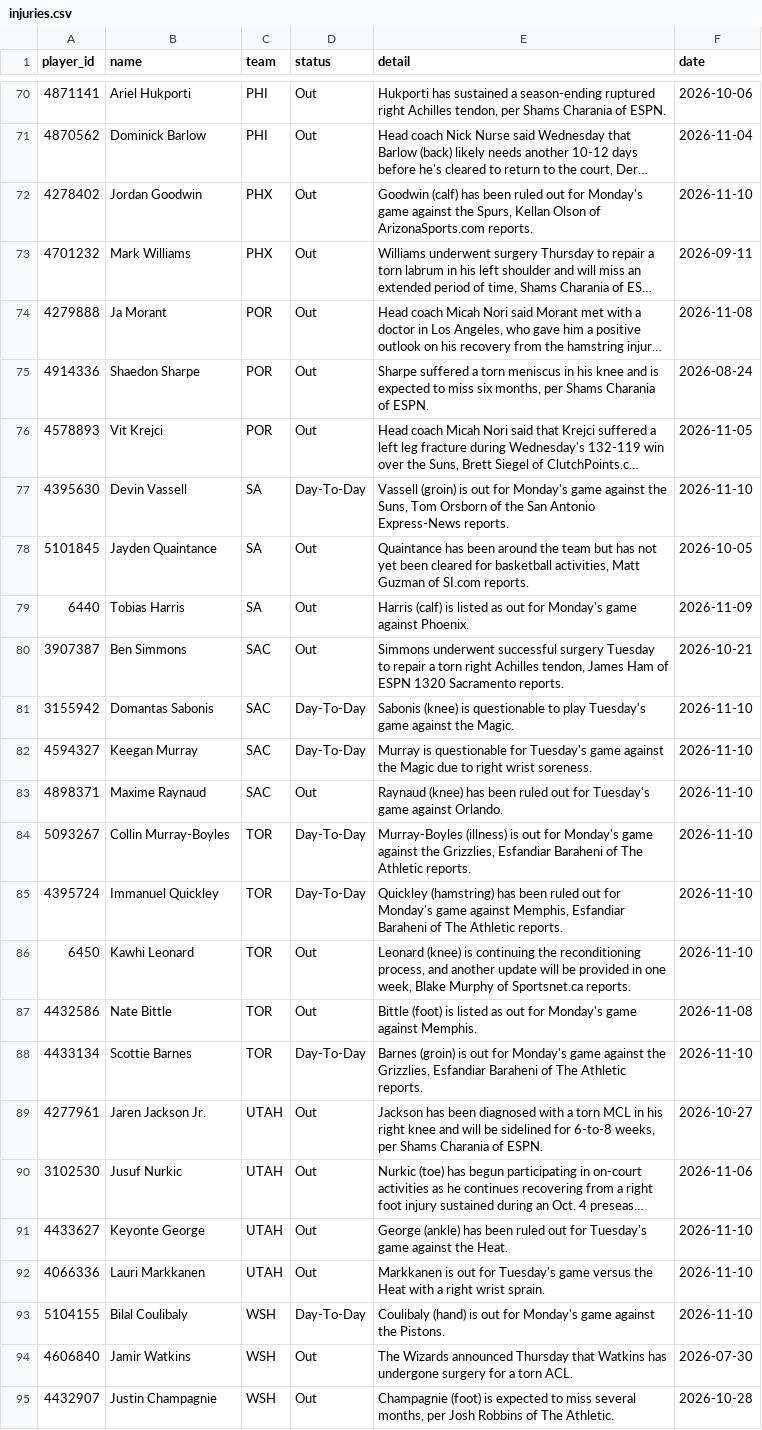
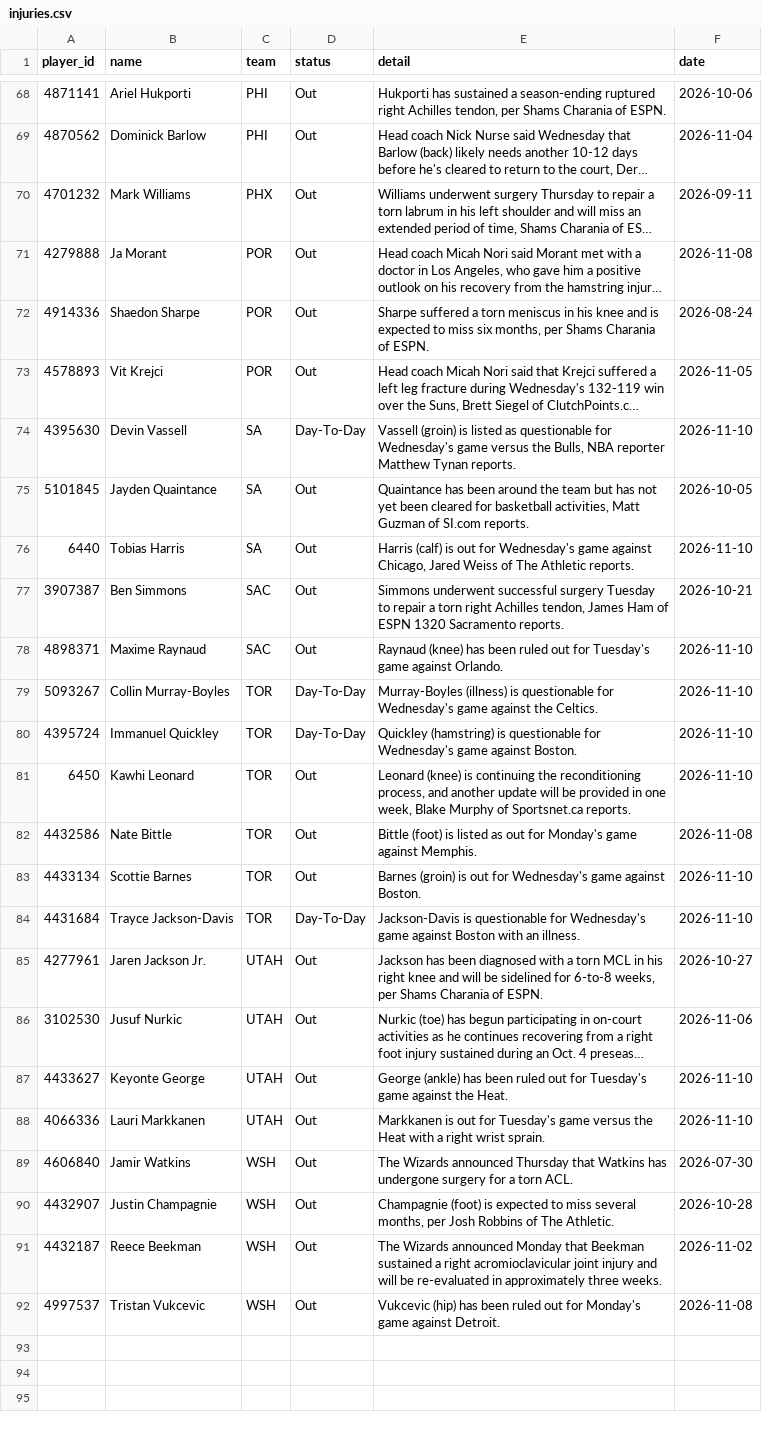
Before and after one commit to tdfarrell/betting-research, a CSV file: data/nba/injuries.csv, drawn as a sheet; only a part is shown, gaps mark what is left out; the shorter side is filled out with more unchanged rows; long unchanged cells end in …; removed rows and columns are numbered as before the commit, all else as after; the diff covers the shown part only; the diff names each change by its address in the sheet, - before the commit and + after, or states it on an @@ line.

```diff
--- a/data/nba/injuries.csv
+++ b/data/nba/injuries.csv
-row 72: 4278402 | Jordan Goodwin | PHX | Out | Goodwin (calf) has been ruled out for Monday's game against the Spurs, Kellan Olson of ArizonaSports.com reports. | 2026-11-10
-E74 (detail): …(groin) is out for Monday's game against the Suns, Tom Orsborn of the San Antonio Express-News reports.
+E74 (detail): …(groin) is listed as questionable for Wednesday's game versus the Bulls, NBA reporter Matthew Tynan reports.
-E76 (detail): …(calf) is listed as out for Monday's game against Phoenix.
+E76 (detail): …(calf) is out for Wednesday's game against Chicago, Jared Weiss of The Athletic reports.
-F76 (date): 2026-11-09
+F76 (date): 2026-11-10
-row 81: 3155942 | Domantas Sabonis | SAC | Day-To-Day | Sabonis (knee) is questionable to play Tuesday's game against the Magic. | 2026-11-10
-row 82: 4594327 | Keegan Murray | SAC | Day-To-Day | Murray is questionable for Tuesday's game against the Magic due to right wrist soreness. | 2026-11-10
-E79 (detail): …(illness) is out for Monday's game against the Grizzlies, Esfandiar Baraheni of The Athletic reports.
+E79 (detail): …(illness) is questionable for Wednesday's game against the Celtics.
-E80 (detail): Quickley (hamstring) has been ruled out for Monday's game against Memphis, Esfandiar Baraheni of The Athletic reports.
+E80 (detail): Quickley (hamstring) is questionable for Wednesday's game against Boston.
-D83 (status): Day-To-Day
+D83 (status): Out
-E83 (detail): …out for Monday's game against the Grizzlies, Esfandiar Baraheni of The Athletic reports.
+E83 (detail): …out for Wednesday's game against Boston.
+row 84: 4431684 | Trayce Jackson-Davis | TOR | Day-To-Day | Jackson-Davis is questionable for Wednesday's game against Boston with an illness. | 2026-11-10
-row 93: 5104155 | Bilal Coulibaly | WSH | Day-To-Day | Coulibaly (hand) is out for Monday's game against the Pistons. | 2026-11-10
```
Also changed, not shown: 3 added rows, 5 removed rows and 30 edited cells elsewhere in this file, data/boards/cfb_2026-11-10.csv, data/boards/cfb_2026-11-14.csv, 54 other files.
